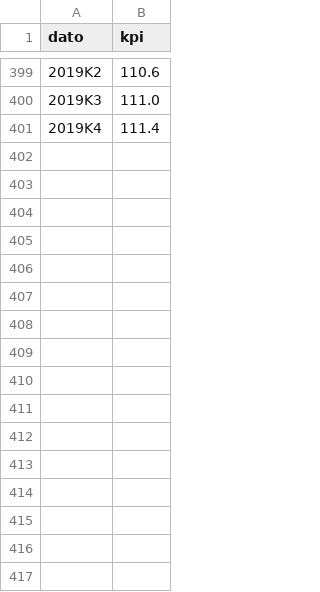
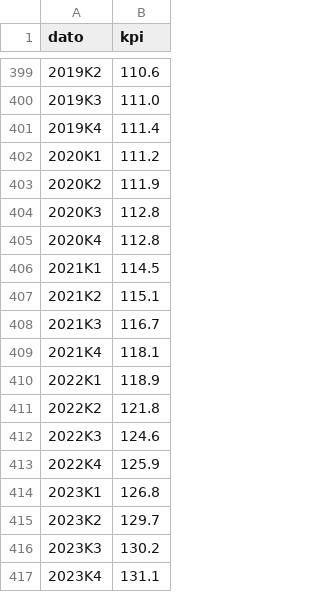
Before and after one commit to ivarref/clj-simple-chart, a CSV file: data/08981/08981-kpi-quarterly.csv, drawn as a sheet; only a part is shown, gaps mark what is left out.

```diff
--- a/data/08981/08981-kpi-quarterly.csv
+++ b/data/08981/08981-kpi-quarterly.csv
@@ -401 +401,17 @@ dato,kpi
 2019K4,111.4
+2020K1,111.2
+2020K2,111.9
+2020K3,112.8
+2020K4,112.8
+2021K1,114.5
+2021K2,115.1
+2021K3,116.7
+2021K4,118.1
+2022K1,118.9
+2022K2,121.8
+2022K3,124.6
+2022K4,125.9
+2023K1,126.8
+2023K2,129.7
+2023K3,130.2
+2023K4,131.1
```
Also changed, not shown: data/08981/08981-kpi.csv, data/11013/11013-4qms.csv, 31 other files.
